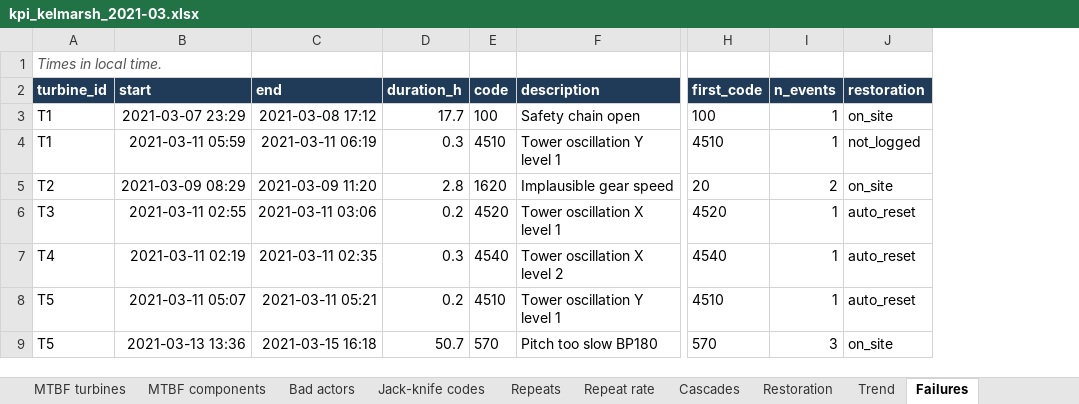
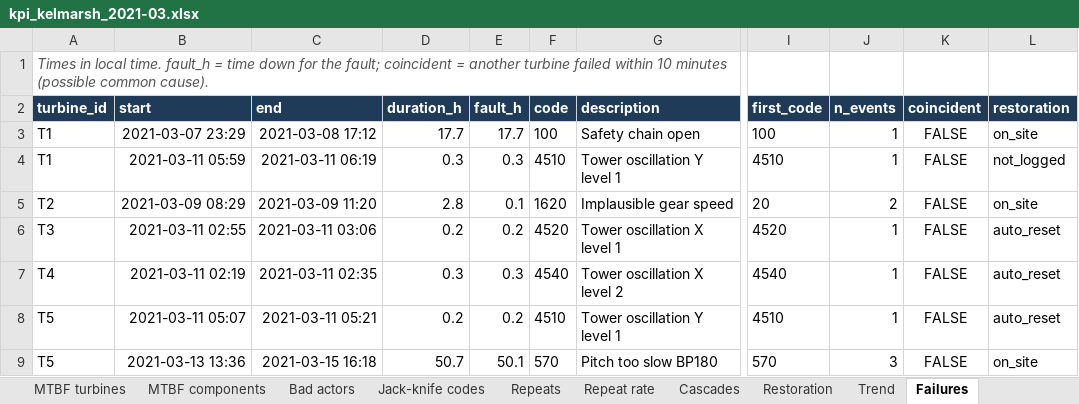
Before and after one commit to kwwaleszczynski-del/wind-om-reliability, an Excel workbook: docs/examples/kpi_kelmarsh_2021-03.xlsx, sheet Failures, drawn as a sheet; only a part is shown, gaps mark what is left out; values as stored, in another font and other column widths than the file's, no borders; conditional formats not drawn; the diff names each change by its address in the sheet, - before the commit and + after, or states it on an @@ line.

Commit message:
Review fixes: trend on repeat chains with turbine bootstrap, counting-rule sensitivity, fault-time MTTR
- Crow-AMSAA verdict from the first failure of each repeat chain and a 90 % interval that resamples
  whole turbines; every-episode fit kept for comparison. Kelmarsh improving (0.81, 0.76-0.91);
  Penmanshiel no clear trend (0.95, 0.89-1.01; the every-episode 1.12 is T08/T11/T12 repeats).
- Hill of Towie: unclassified active alarm hours per year (0.2 % in 2021, 17-32 % in 2022-2025);
  the trend is not assessed while the code dictionary does not cover every year.
- Sensitivity table per farm (merge gap 1 h / 24 h, coincident failures, repeat chains, operator
  and tower-oscillation stops); coincident failures flagged; reports say forced-outage stop episodes.
- MTTR is the fault time of the forced-outage stops; episode duration reported next to it.
- Bad actors tested on repeat chains (Penmanshiel T02, Hill of Towie T06); MTBF and Weibull
  intervals from a turbine bootstrap; response time states its number of failures.
- Tests: clustered failures, repeat-made bad actors, sensitivity, dictionary coverage.

```diff
--- a/docs/examples/kpi_kelmarsh_2021-03.xlsx (sheet Failures)
+++ b/docs/examples/kpi_kelmarsh_2021-03.xlsx (sheet Failures)
+column E (fault_h), rows 3-9: 17.7 | 0.3 | 0.1 | 0.2 | 0.3 | 0.2 | 50.1
+column K (coincident), rows 3-9: all FALSE
-A1 (turbine_id): …local time.
+A1 (turbine_id): …local time. fault_h = time down for the fault; coincident = another turbine failed within 10 minutes (possible common cause).
```
Also changed, not shown: sheet MTBF components, sheet Jack-knife codes, sheet Bad actors, sheet MTBF turbines, sheet Summary, sheet Restoration, docs/examples/kpi_hill_of_towie_2021-11.xlsx, docs/examples/kpi_penmanshiel_2020-11.xlsx, 56 other files.
